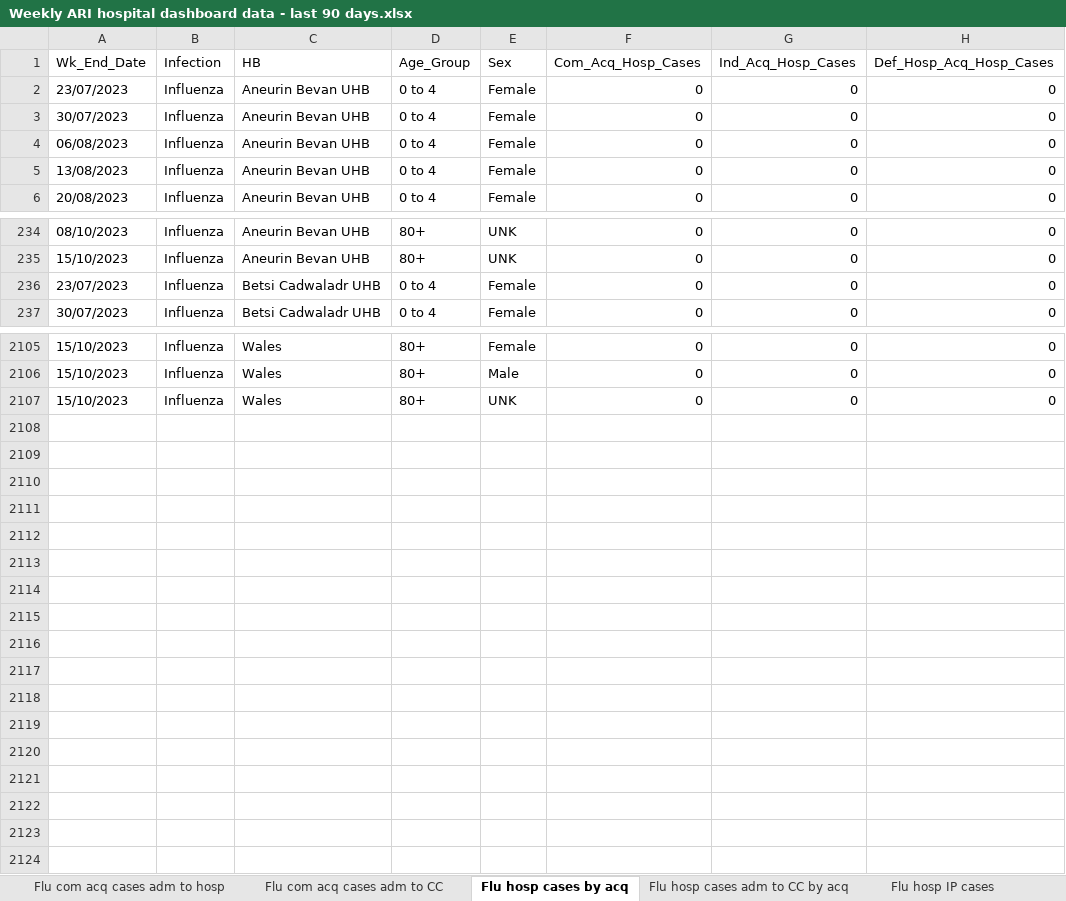
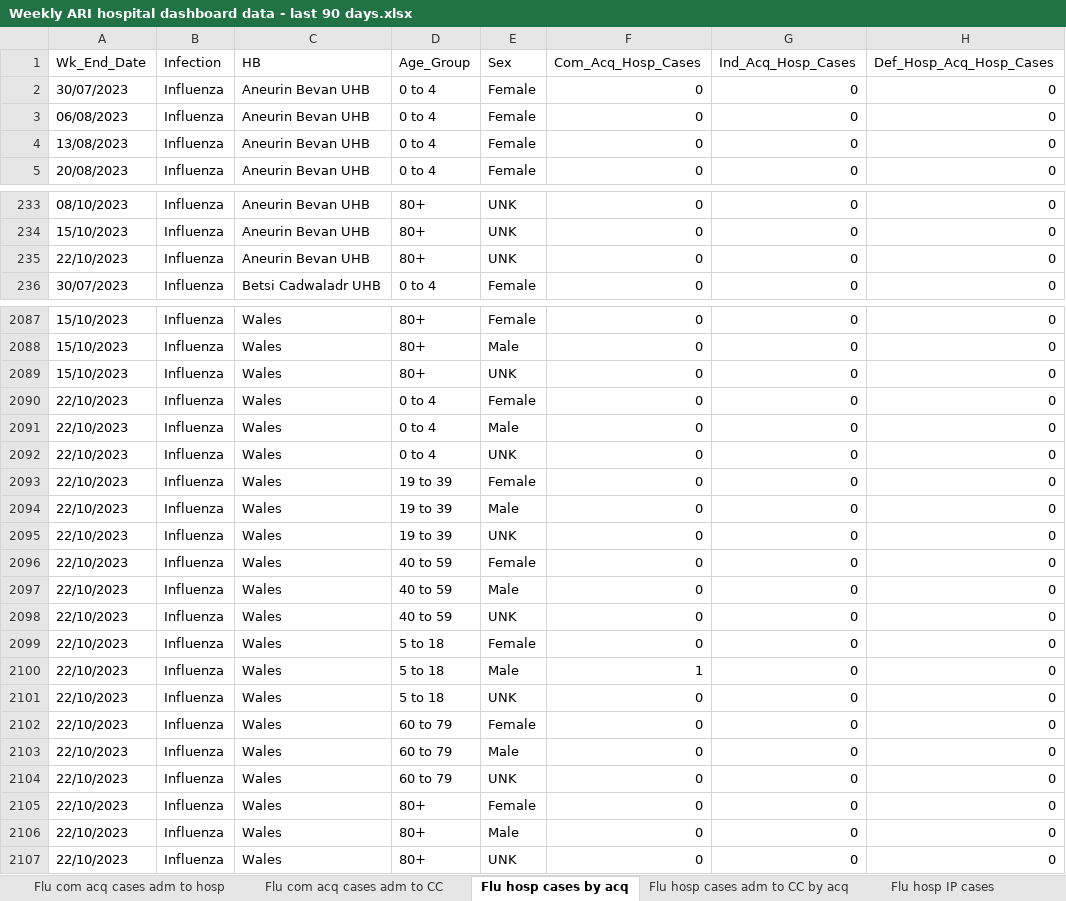
Before and after one commit to NIHR-BI/2023_24_Flu_data_upload, an Excel workbook: Weekly ARI hospital dashboard data - last 90 days.xlsx, sheet Flu hosp cases by acq, drawn as a sheet; only a part is shown, gaps mark what is left out; values as stored, in another font and other column widths than the file's, no borders; removed rows and columns are numbered as before the commit, all else as after; the diff covers the shown part only; the diff names each change by its address in the sheet, - before the commit and + after, or states it on an @@ line.

```diff
--- a/Weekly ARI hospital dashboard data - last 90 days.xlsx (sheet Flu hosp cases by acq)
+++ b/Weekly ARI hospital dashboard data - last 90 days.xlsx (sheet Flu hosp cases by acq)
-row 2: 23/07/2023 | Influenza | Aneurin Bevan UHB | 0 to 4 | Female | 0 | 0 | 0
-A235 (Wk_End_Date): 23/07/2023
+A235 (Wk_End_Date): 22/10/2023
-C235 (HB): Betsi Cadwaladr UHB
+C235 (HB): Aneurin Bevan UHB
-D235 (Age_Group): 0 to 4
+D235 (Age_Group): 80+
-E235 (Sex): Female
+E235 (Sex): UNK
+row 2090: 22/10/2023 | Influenza | Wales | 0 to 4 | Female | 0 | 0 | 0
+row 2091: 22/10/2023 | Influenza | Wales | 0 to 4 | Male | 0 | 0 | 0
+row 2092: 22/10/2023 | Influenza | Wales | 0 to 4 | UNK | 0 | 0 | 0
+row 2093: 22/10/2023 | Influenza | Wales | 19 to 39 | Female | 0 | 0 | 0
+row 2094: 22/10/2023 | Influenza | Wales | 19 to 39 | Male | 0 | 0 | 0
+row 2095: 22/10/2023 | Influenza | Wales | 19 to 39 | UNK | 0 | 0 | 0
+row 2096: 22/10/2023 | Influenza | Wales | 40 to 59 | Female | 0 | 0 | 0
+row 2097: 22/10/2023 | Influenza | Wales | 40 to 59 | Male | 0 | 0 | 0
+row 2098: 22/10/2023 | Influenza | Wales | 40 to 59 | UNK | 0 | 0 | 0
+row 2099: 22/10/2023 | Influenza | Wales | 5 to 18 | Female | 0 | 0 | 0
+row 2100: 22/10/2023 | Influenza | Wales | 5 to 18 | Male | 1 | 0 | 0
+row 2101: 22/10/2023 | Influenza | Wales | 5 to 18 | UNK | 0 | 0 | 0
+row 2102: 22/10/2023 | Influenza | Wales | 60 to 79 | Female | 0 | 0 | 0
+row 2103: 22/10/2023 | Influenza | Wales | 60 to 79 | Male | 0 | 0 | 0
+row 2104: 22/10/2023 | Influenza | Wales | 60 to 79 | UNK | 0 | 0 | 0
+row 2105: 22/10/2023 | Influenza | Wales | 80+ | Female | 0 | 0 | 0
+row 2106: 22/10/2023 | Influenza | Wales | 80+ | Male | 0 | 0 | 0
+row 2107: 22/10/2023 | Influenza | Wales | 80+ | UNK | 0 | 0 | 0
```
Also changed, not shown: 17 removed rows and 341 edited cells elsewhere in this sheet, sheet Flu hosp IP cases, sheet RSV hosp IP cases, sheet RSV hosp cases by acq, sheet RSV com acq cases adm to hosp, sheet Flu com acq cases adm to hosp, sheet Flu CC IP cases, 5 more sheets, 1 other file.
